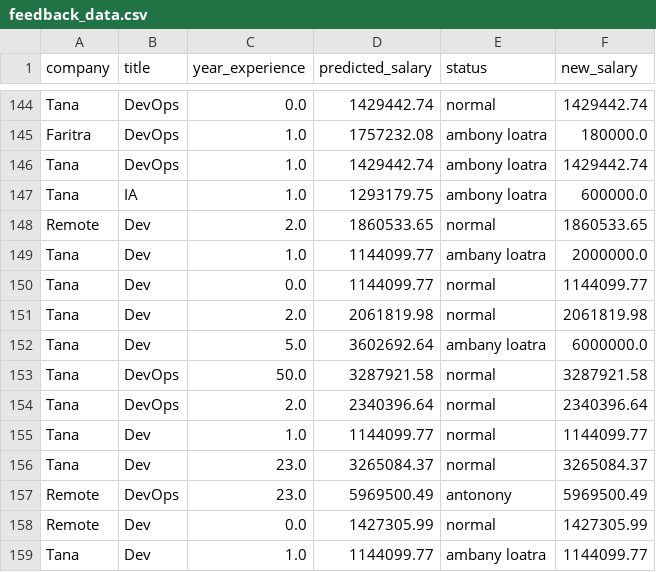
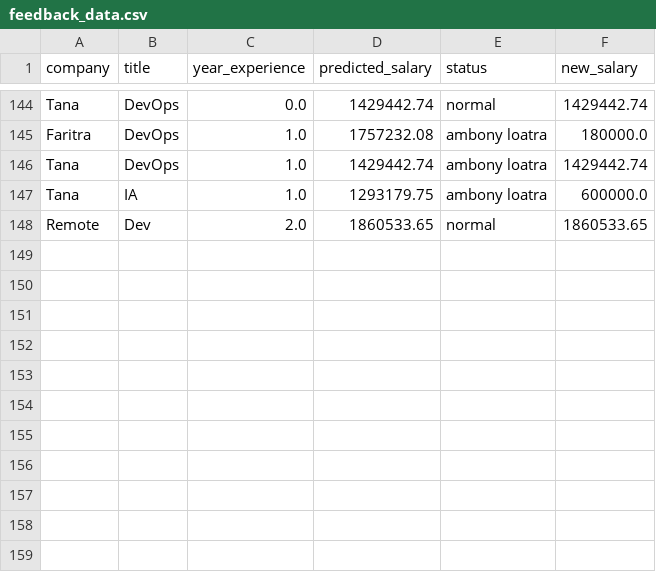
Before and after one commit to Malagasy-IT-worker/Machine-Learning-Karama, a CSV file: data/feedback_data.csv, drawn as a sheet; only a part is shown, gaps mark what is left out; the diff names each change by its address in the sheet, - before the commit and + after, or states it on an @@ line.

Commit message:
test

```diff
--- a/data/feedback_data.csv
+++ b/data/feedback_data.csv
-row 149: Tana | Dev | 1.0 | 1144099.77 | ambany loatra | 2000000.0
-row 150: Tana | Dev | 0.0 | 1144099.77 | normal | 1144099.77
-row 151: Tana | Dev | 2.0 | 2061819.98 | normal | 2061819.98
-row 152: Tana | Dev | 5.0 | 3602692.64 | ambany loatra | 6000000.0
-row 153: Tana | DevOps | 50.0 | 3287921.58 | normal | 3287921.58
-row 154: Tana | DevOps | 2.0 | 2340396.64 | normal | 2340396.64
-row 155: Tana | Dev | 1.0 | 1144099.77 | normal | 1144099.77
-row 156: Tana | Dev | 23.0 | 3265084.37 | normal | 3265084.37
-row 157: Remote | DevOps | 23.0 | 5969500.49 | antonony | 5969500.49
-row 158: Remote | Dev | 0.0 | 1427305.99 | normal | 1427305.99
-row 159: Tana | Dev | 1.0 | 1144099.77 | ambany loatra | 1144099.77
```
